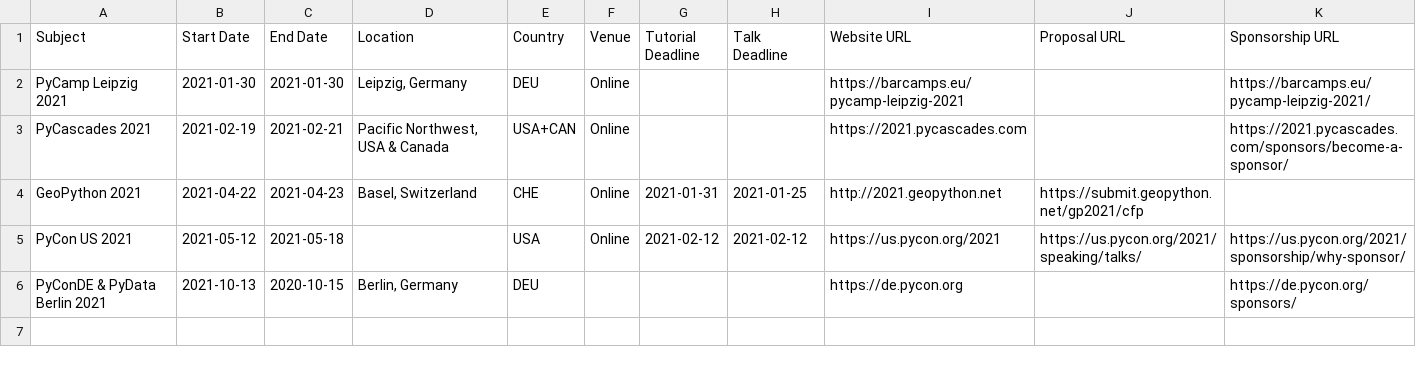
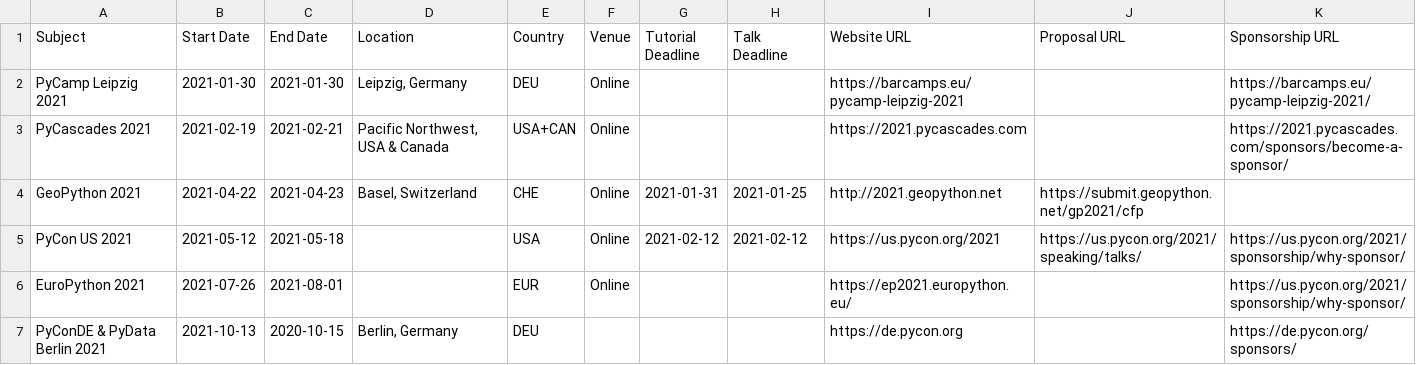
Before and after one commit to python-organizers/conferences, a CSV file: 2021.csv, drawn as a sheet; the diff names each change by its address in the sheet, - before the commit and + after, or states it on an @@ line.

Commit message:
Add EuroPython 2021

```diff
--- a/2021.csv
+++ b/2021.csv
+row 6: EuroPython 2021 | 2021-07-26 | 2021-08-01 |  | EUR | Online |  |  | https://ep2021.europython.eu/ |  | https://us.pycon.org/2021/sponsorship/why-sponsor/
```
